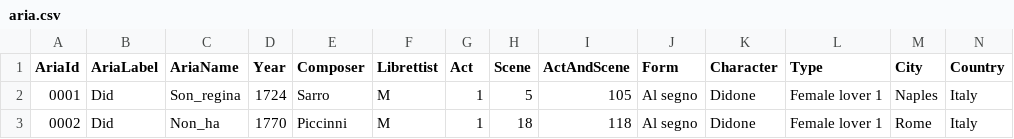
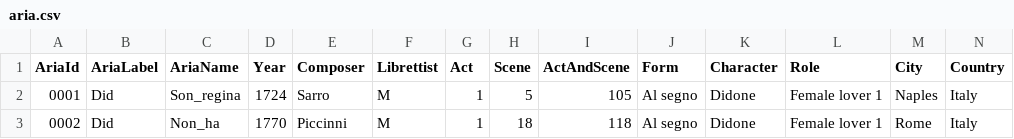
Before and after one commit to DIDONEproject/musif, a CSV file: metadata/score/aria.csv, drawn as a sheet; only a part is shown.

Commit message:
Renamed 'Type' metadata feature to 'Role'

```diff
--- a/metadata/score/aria.csv
+++ b/metadata/score/aria.csv
@@ -1,2 +1,2 @@
-AriaId,AriaLabel,AriaName,Year,Composer,Librettist,Act,Scene,ActAndScene,Form,Character,Type,City,Country
+AriaId,AriaLabel,AriaName,Year,Composer,Librettist,Act,Scene,ActAndScene,Form,Character,Role,City,Country
 0001,Did,Son_regina,1724,Sarro,M,1,5,105,Al segno,Didone,Female lover 1,Naples,Italy
```
